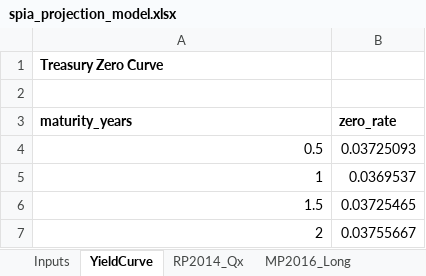
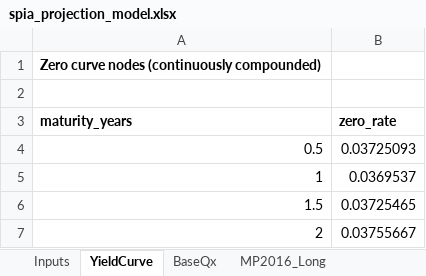
Before and after one commit to lttim/actuarial_models, an Excel workbook: annuity_model/spia_projection_model.xlsx, sheet YieldCurve, drawn as a sheet; only a part is shown; values as stored, in another font and other column widths than the file's, no borders; the diff names each change by its address in the sheet, - before the commit and + after, or states it on an @@ line.

```diff
--- a/annuity_model/spia_projection_model.xlsx (sheet YieldCurve)
+++ b/annuity_model/spia_projection_model.xlsx (sheet YieldCurve)
-sheet tab: RP2014_Qx
+sheet tab: BaseQx
-A1 (maturity_years): Treasury Zero Curve
+A1 (maturity_years): Zero curve nodes (continuously compounded)
```
Also changed, not shown: sheet Projection, sheet MonthlyCurve, sheet Dashboard, sheet Python_Runbook, sheet Inputs, sheet BaseQx, 1 more sheet, other sheet tabs, charts or pictures, 11 other files.
